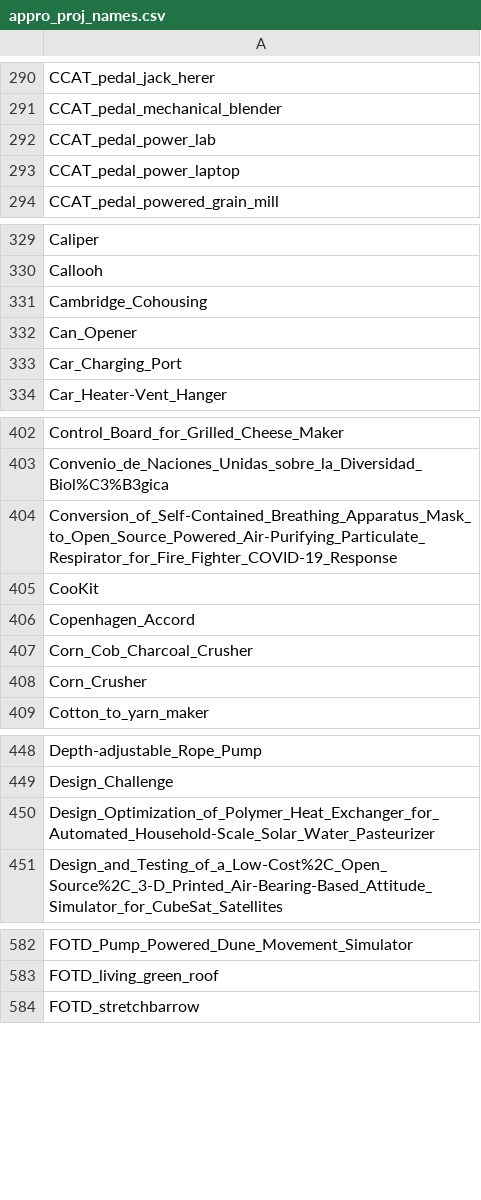
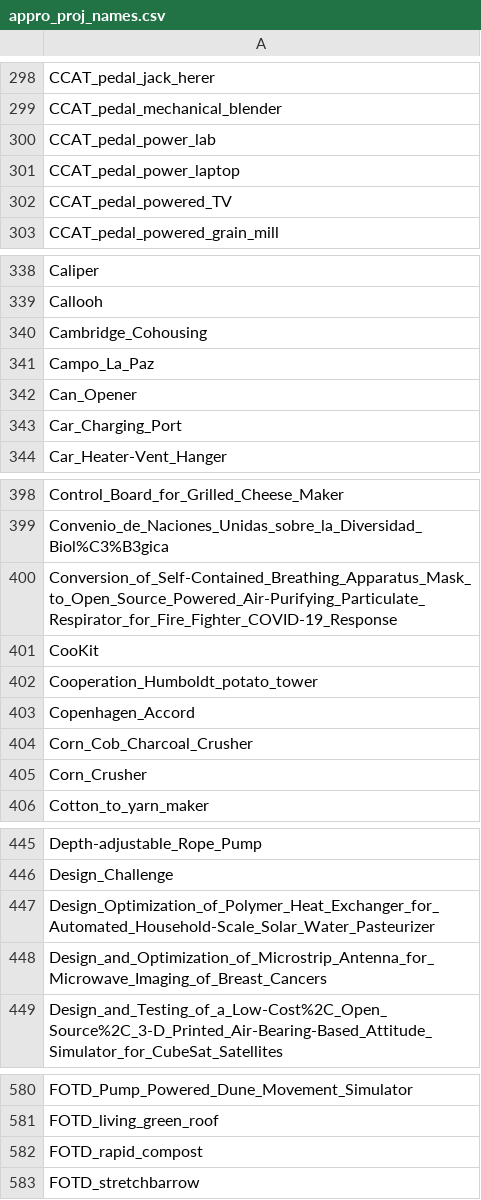
Before and after one commit to OPEN-NEXT/LOSH-Appropedia-Scraper, a CSV file: appro_proj_names.csv, drawn as a sheet; only a part is shown, gaps mark what is left out; the diff covers the shown part only; the diff names each change by its address in the sheet, - before the commit and + after, or states it on an @@ line.

```diff
--- a/appro_proj_names.csv
+++ b/appro_proj_names.csv
+row 302: CCAT_pedal_powered_TV
+row 341: Campo_La_Paz
+row 402: Cooperation_Humboldt_potato_tower
+row 448: Design_and_Optimization_of_Microstrip_Antenna_for_Microwave_Imaging_of_Breast_Cancers
+row 582: FOTD_rapid_compost
```
Also changed, not shown: 21 added rows, 18 removed rows and 1 edited cell elsewhere in this file, appro_yaml_urls.csv, 1 other file.
